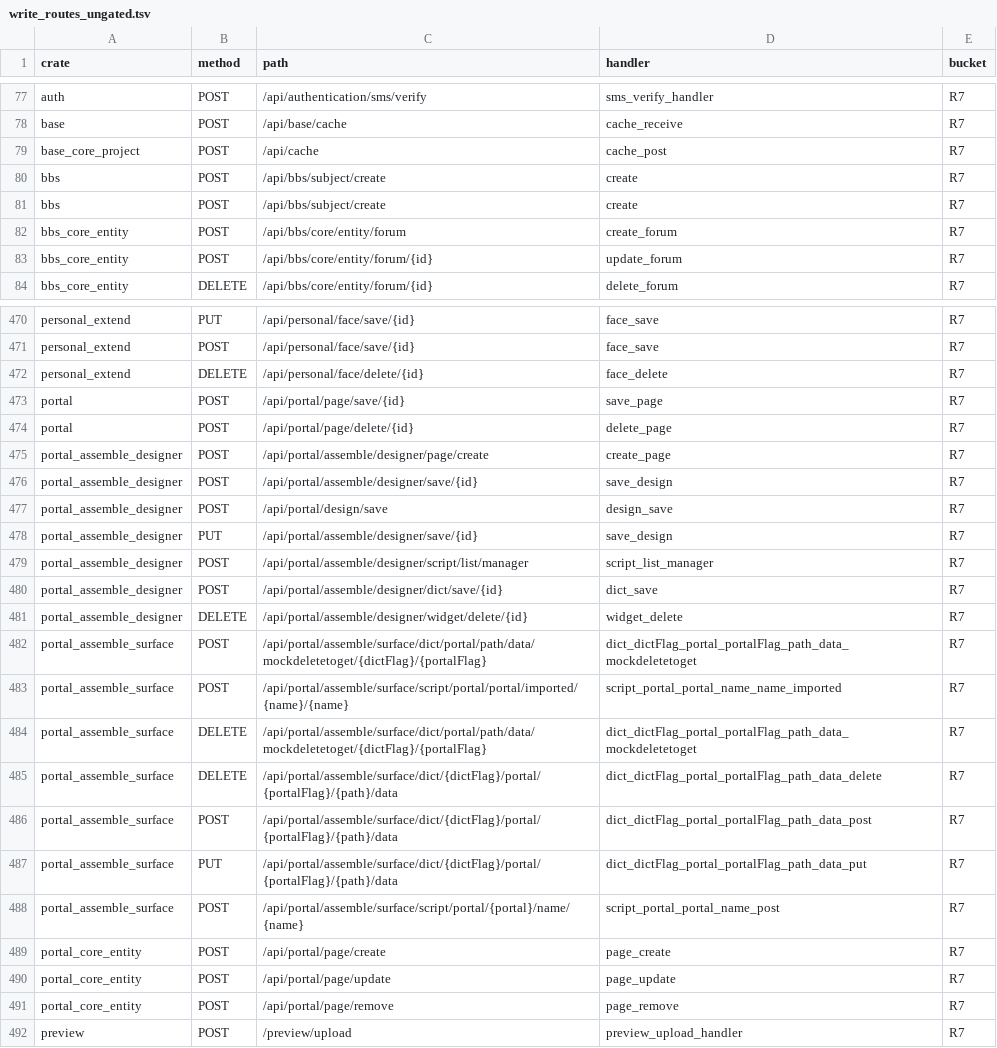
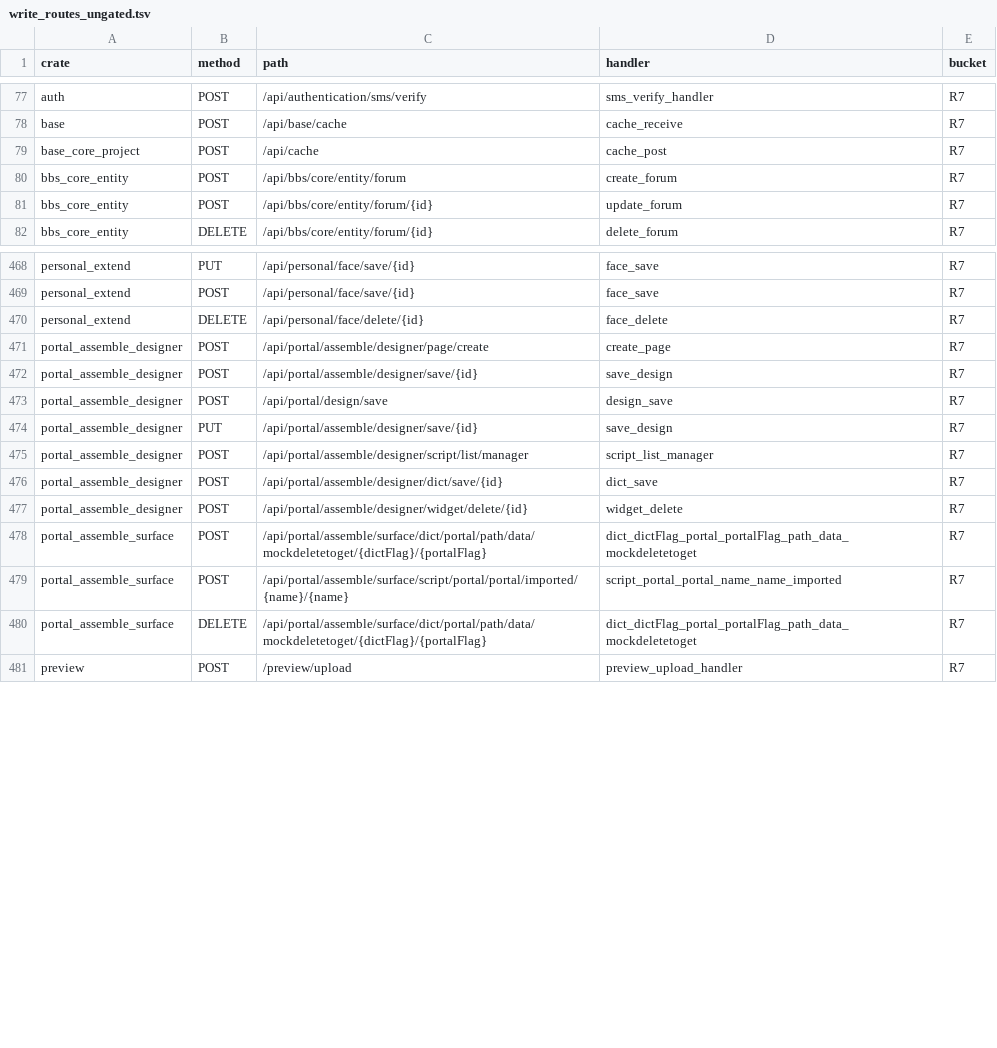
Before and after one commit to annsshadow/fakeToys, a TSV file: oa4rust/backend/docs/audits/artifacts/write_routes_ungated.tsv, drawn as a sheet; only a part is shown, gaps mark what is left out.

Commit message:
feat(audit-tool): 写门禁尺子复刻注册表 Public 早退口径，新增 G/H 两桶
authorize_middleware 命中注册表 Public 会提前 return，而 requires_admin 兜底只有 check_permission 一个调用点，于是 ADMIN_WRITE_PREFIXES 之下的写路由失去中间件兜底；get_permission 的前缀匹配还是裸 starts_with（无段边界）。尺子按同一口径复刻后重跑：G=4（逐条取证均为会话本人自助写，良性但属兜底缺失暴露面）、H=1、A=27、B 新增 program_init /api/secret/set(+cancel) 匿名写格。

```diff
--- a/oa4rust/backend/docs/audits/artifacts/write_routes_ungated.tsv
+++ b/oa4rust/backend/docs/audits/artifacts/write_routes_ungated.tsv
@@ -79,4 +79,2 @@ base	POST	/api/base/cache	cache_receive	R7
 base_core_project	POST	/api/cache	cache_post	R7
-bbs	POST	/api/bbs/subject/create	create	R7
-bbs	POST	/api/bbs/subject/create	create	R7
 bbs_core_entity	POST	/api/bbs/core/entity/forum	create_forum	R7
@@ -472,4 +470,2 @@ personal_extend	POST	/api/personal/face/save/{id}	face_save	R7
 personal_extend	DELETE	/api/personal/face/delete/{id}	face_delete	R7
-portal	POST	/api/portal/page/save/{id}	save_page	R7
-portal	POST	/api/portal/page/delete/{id}	delete_page	R7
 portal_assemble_designer	POST	/api/portal/assemble/designer/page/create	create_page	R7
@@ -480,3 +476,3 @@ portal_assemble_designer	POST	/api/portal/assemble/designer/script/list/manager
 portal_assemble_designer	POST	/api/portal/assemble/designer/dict/save/{id}	dict_save	R7
-portal_assemble_designer	DELETE	/api/portal/assemble/designer/widget/delete/{id}	widget_delete	R7
+portal_assemble_designer	POST	/api/portal/assemble/designer/widget/delete/{id}	widget_delete	R7
 portal_assemble_surface	POST	/api/portal/assemble/surface/dict/portal/path/data/mockdeletetoget/{dictFlag}/{portalFlag}	dict_dictFlag_portal_portalFlag_path_data_mockdeletetoget	R7
@@ -484,9 +480,2 @@ portal_assemble_surface	POST	/api/portal/assemble/surface/script/portal/portal/i
 portal_assemble_surface	DELETE	/api/portal/assemble/surface/dict/portal/path/data/mockdeletetoget/{dictFlag}/{portalFlag}	dict_dictFlag_portal_portalFlag_path_data_mockdeletetoget	R7
-portal_assemble_surface	DELETE	/api/portal/assemble/surface/dict/{dictFlag}/portal/{portalFlag}/{path}/data	dict_dictFlag_portal_portalFlag_path_data_delete	R7
-portal_assemble_surface	POST	/api/portal/assemble/surface/dict/{dictFlag}/portal/{portalFlag}/{path}/data	dict_dictFlag_portal_portalFlag_path_data_post	R7
-portal_assemble_surface	PUT	/api/portal/assemble/surface/dict/{dictFlag}/portal/{portalFlag}/{path}/data	dict_dictFlag_portal_portalFlag_path_data_put	R7
-portal_assemble_surface	POST	/api/portal/assemble/surface/script/portal/{portal}/name/{name}	script_portal_portal_name_post	R7
-portal_core_entity	POST	/api/portal/page/create	page_create	R7
-portal_core_entity	POST	/api/portal/page/update	page_update	R7
-portal_core_entity	POST	/api/portal/page/remove	page_remove	R7
 preview	POST	/preview/upload	preview_upload_handler	R7
```
Also changed, not shown: oa4rust/backend/docs/audits/artifacts/write_gating_residual.tsv, 1 other file.
